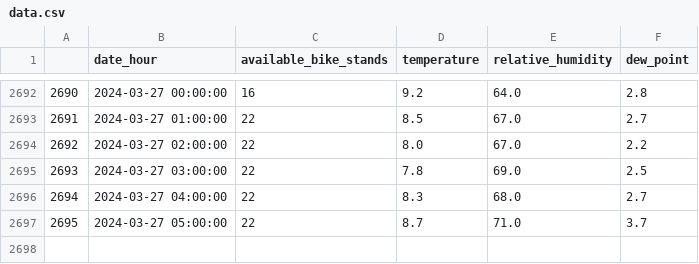
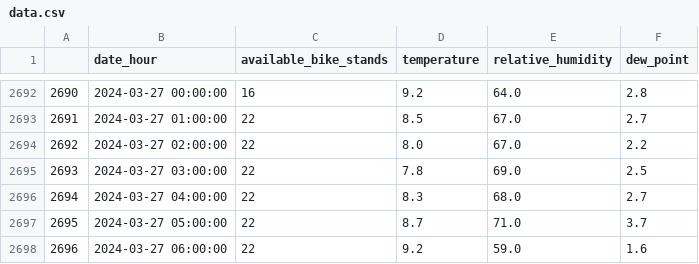
Before and after one commit to NikolaVilar/IIS, a CSV file: data/processed/data.csv, drawn as a sheet; only a part is shown, gaps mark what is left out.

Commit message:
gitbot: fetch data

```diff
--- a/data/processed/data.csv
+++ b/data/processed/data.csv
@@ -2697 +2697,2 @@
 2695,2024-03-27 05:00:00,22,8.7,71.0,3.7
+2696,2024-03-27 06:00:00,22,9.2,59.0,1.6
```
Also changed, not shown: data/raw/mbajk/mbajk_api.csv.
